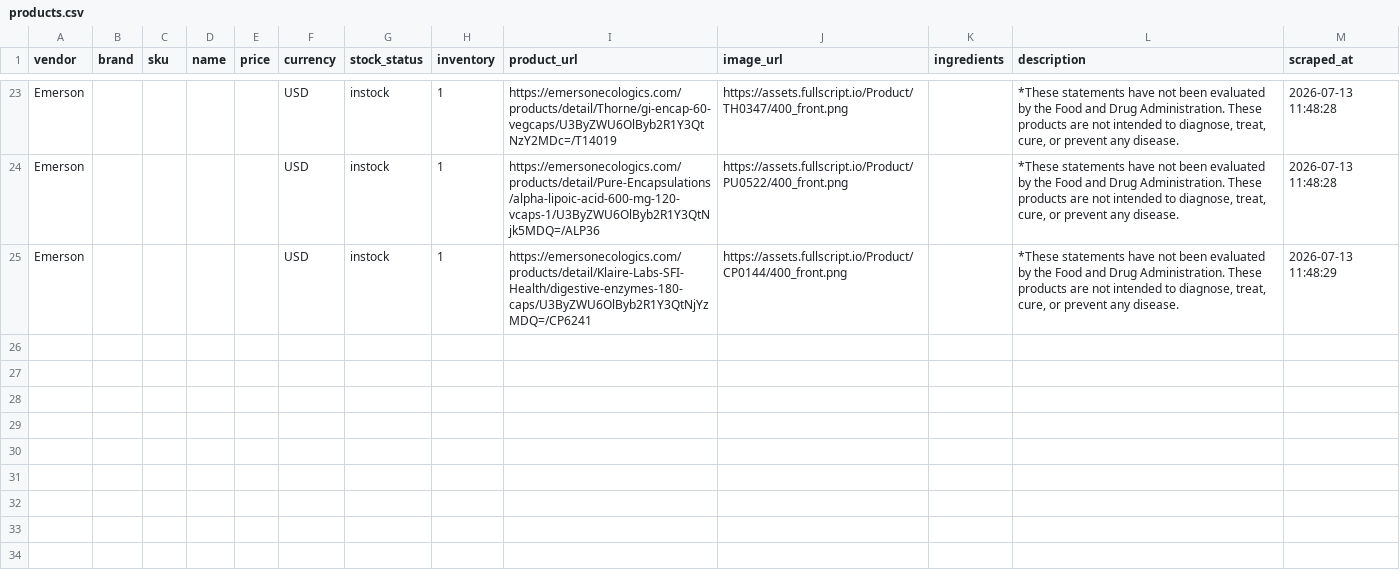
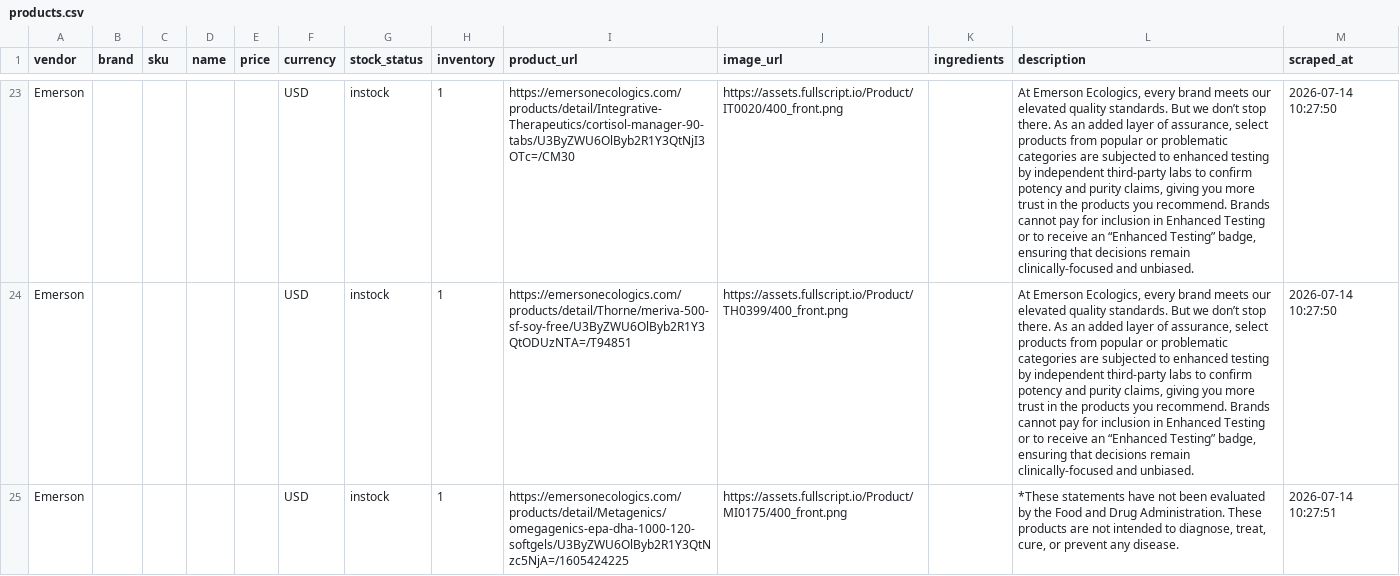
Before and after one commit to remystrong7/supplefind-imports, a CSV file: products.csv, drawn as a sheet; only a part is shown, gaps mark what is left out; the diff covers the shown part only; the diff names each change by its address in the sheet, - before the commit and + after, or states it on an @@ line.

```diff
--- a/products.csv
+++ b/products.csv
-I23 (product_url): https://emersonecologics.com/products/detail/Thorne/gi-encap-60-vegcaps/U3ByZWU6OlByb2R1Y3QtNzY2MDc=/T14019
+I23 (product_url): https://emersonecologics.com/products/detail/Integrative-Therapeutics/cortisol-manager-90-tabs/U3ByZWU6OlByb2R1Y3QtNjI3OTc=/CM30
-J23 (image_url): https://assets.fullscript.io/Product/TH0347/400_front.png
+J23 (image_url): https://assets.fullscript.io/Product/IT0020/400_front.png
-L23:L24 (description): *These statements have not been evaluated by the Food and Drug Administration. These products are not intended to diagnose, treat, cure, or prevent any disease.
+L23:L24 (description): At Emerson Ecologics, every brand meets our elevated quality standards. But we don’t stop there. As an added layer of assurance, select products from popular or problematic categories are subjected to enhanced testing by independent third-party labs to confirm potency and purity claims, giving you more trust in the products you recommend. Brands cannot pay for inclusion in Enhanced Testing or to receive an “Enhanced Testing” badge, ensuring that decisions remain clinically-focused and unbiased.
-M23:M24 (scraped_at): 2026-07-13 11:48:28
+M23:M24 (scraped_at): 2026-07-14 10:27:50
-I24 (product_url): https://emersonecologics.com/products/detail/Pure-Encapsulations/alpha-lipoic-acid-600-mg-120-vcaps-1/U3ByZWU6OlByb2R1Y3QtNjk5MDQ=/ALP36
+I24 (product_url): https://emersonecologics.com/products/detail/Thorne/meriva-500-sf-soy-free/U3ByZWU6OlByb2R1Y3QtODUzNTA=/T94851
-J24 (image_url): https://assets.fullscript.io/Product/PU0522/400_front.png
+J24 (image_url): https://assets.fullscript.io/Product/TH0399/400_front.png
-I25 (product_url): https://emersonecologics.com/products/detail/Klaire-Labs-SFI-Health/digestive-enzymes-180-caps/U3ByZWU6OlByb2R1Y3QtNjYzMDQ=/CP6241
+I25 (product_url): https://emersonecologics.com/products/detail/Metagenics/omegagenics-epa-dha-1000-120-softgels/U3ByZWU6OlByb2R1Y3QtNzc5NjA=/1605424225
-J25 (image_url): https://assets.fullscript.io/Product/CP0144/400_front.png
+J25 (image_url): https://assets.fullscript.io/Product/MI0175/400_front.png
-M25 (scraped_at): 2026-07-13 11:48:29
+M25 (scraped_at): 2026-07-14 10:27:51
```
Also changed, not shown: 77 edited cells elsewhere in this file.
